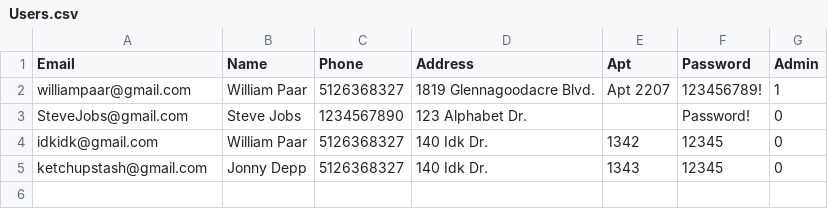
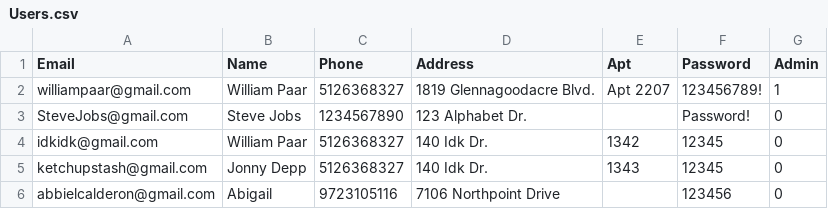
Before and after one commit to Willpaar/West-Texas-Movies-, a CSV file: backend/database/Users.csv, drawn as a sheet.

```diff
--- a/backend/database/Users.csv
+++ b/backend/database/Users.csv
@@ -5 +5,2 @@ idkidk@gmail.com,William Paar,5126368327,140 Idk Dr.,1342,12345,0
 ketchupstash@gmail.com,Jonny Depp,5126368327,140 Idk Dr.,1343,12345,0
+abbielcalderon@gmail.com,Abigail,9723105116,7106 Northpoint Drive,,123456,0
```
Also changed, not shown: 10 other files.
